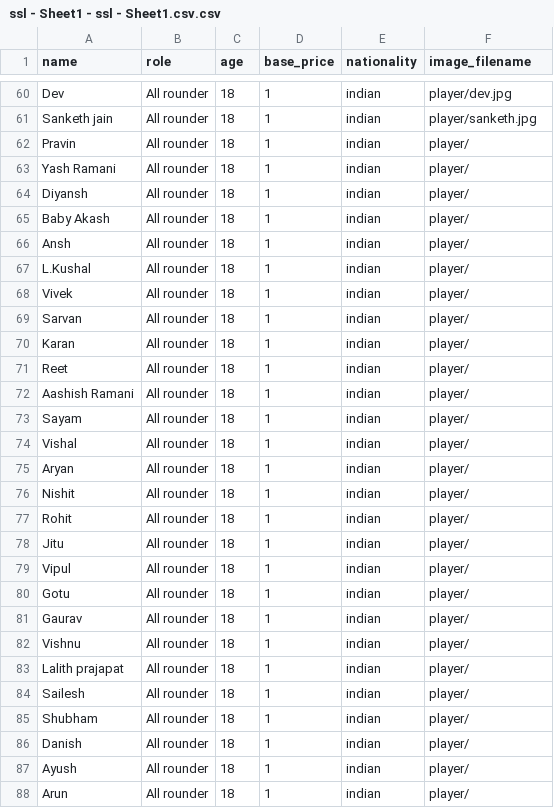
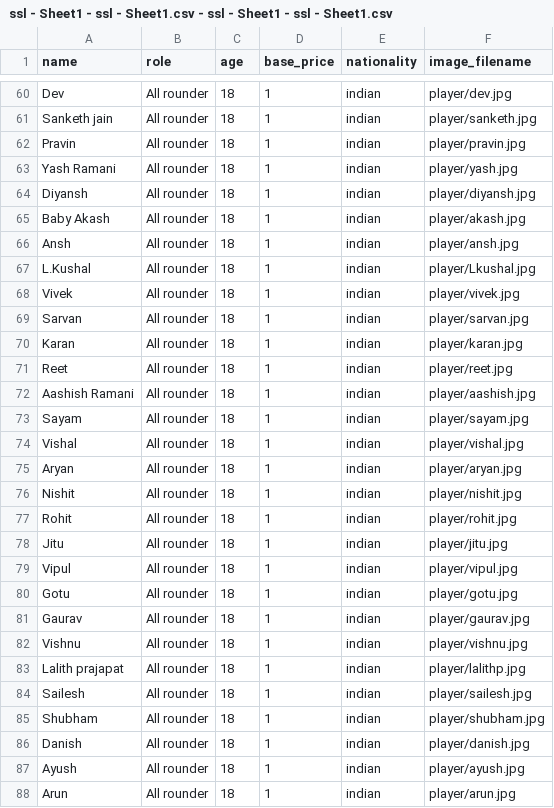
Before and after one commit to khushal15jain/cricheros, a CSV file: ssl - Sheet1 - ssl - Sheet1.csv - ssl - Sheet1 - ssl - Sheet1.csv (was ssl - Sheet1 - ssl - Sheet1.csv.csv), drawn as a sheet; only a part is shown, gaps mark what is left out; the diff covers the shown part only.

```diff
--- a/ssl - Sheet1 - ssl - Sheet1.csv.csv
+++ b/ssl - Sheet1 - ssl - Sheet1.csv - ssl - Sheet1 - ssl - Sheet1.csv
@@ -61,28 +61,28 @@ Dev,All rounder,18,1,indian,player/dev.jpg
 Sanketh jain,All rounder,18,1,indian,player/sanketh.jpg
-Pravin,All rounder,18,1,indian,player/
-Yash Ramani,All rounder,18,1,indian,player/
-Diyansh,All rounder,18,1,indian,player/
-Baby Akash,All rounder,18,1,indian,player/
-Ansh,All rounder,18,1,indian,player/
-L.Kushal,All rounder,18,1,indian,player/
-Vivek,All rounder,18,1,indian,player/
-Sarvan,All rounder,18,1,indian,player/
-Karan,All rounder,18,1,indian,player/
-Reet,All rounder,18,1,indian,player/
-Aashish Ramani,All rounder,18,1,indian,player/
-Sayam,All rounder,18,1,indian,player/
-Vishal,All rounder,18,1,indian,player/
-Aryan,All rounder,18,1,indian,player/
-Nishit,All rounder,18,1,indian,player/
-Rohit,All rounder,18,1,indian,player/
-Jitu,All rounder,18,1,indian,player/
-Vipul,All rounder,18,1,indian,player/
-Gotu,All rounder,18,1,indian,player/
-Gaurav,All rounder,18,1,indian,player/
-Vishnu,All rounder,18,1,indian,player/
-Lalith prajapat,All rounder,18,1,indian,player/
-Sailesh,All rounder,18,1,indian,player/
-Shubham,All rounder,18,1,indian,player/
-Danish,All rounder,18,1,indian,player/
-Ayush,All rounder,18,1,indian,player/
-Arun,All rounder,18,1,indian,player/
+Pravin,All rounder,18,1,indian,player/pravin.jpg
+Yash Ramani,All rounder,18,1,indian,player/yash.jpg
+Diyansh,All rounder,18,1,indian,player/diyansh.jpg
+Baby Akash,All rounder,18,1,indian,player/akash.jpg
+Ansh,All rounder,18,1,indian,player/ansh.jpg
+L.Kushal,All rounder,18,1,indian,player/Lkushal.jpg
+Vivek,All rounder,18,1,indian,player/vivek.jpg
+Sarvan,All rounder,18,1,indian,player/sarvan.jpg
+Karan,All rounder,18,1,indian,player/karan.jpg
+Reet,All rounder,18,1,indian,player/reet.jpg
+Aashish Ramani,All rounder,18,1,indian,player/aashish.jpg
+Sayam,All rounder,18,1,indian,player/sayam.jpg
+Vishal,All rounder,18,1,indian,player/vishal.jpg
+Aryan,All rounder,18,1,indian,player/aryan.jpg
+Nishit,All rounder,18,1,indian,player/nishit.jpg
+Rohit,All rounder,18,1,indian,player/rohit.jpg
+Jitu,All rounder,18,1,indian,player/jitu.jpg
+Vipul,All rounder,18,1,indian,player/vipul.jpg
+Gotu,All rounder,18,1,indian,player/gotu.jpg
+Gaurav,All rounder,18,1,indian,player/gaurav.jpg
+Vishnu,All rounder,18,1,indian,player/vishnu.jpg
+Lalith prajapat,All rounder,18,1,indian,player/lalithp.jpg
+Sailesh,All rounder,18,1,indian,player/sailesh.jpg
+Shubham,All rounder,18,1,indian,player/shubham.jpg
+Danish,All rounder,18,1,indian,player/danish.jpg
+Ayush,All rounder,18,1,indian,player/ayush.jpg
+Arun,All rounder,18,1,indian,player/arun.jpg
```
Also changed, not shown: 6 added rows and 6 edited cells elsewhere in this file, 22 other files.
